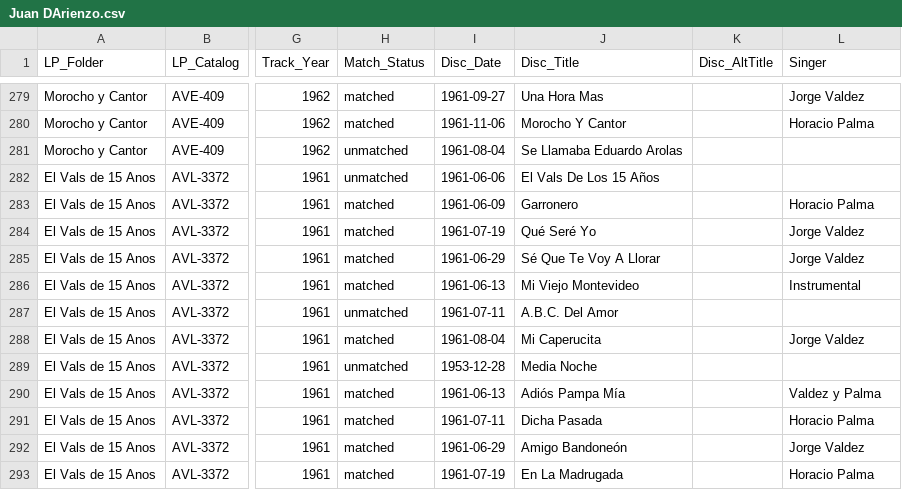
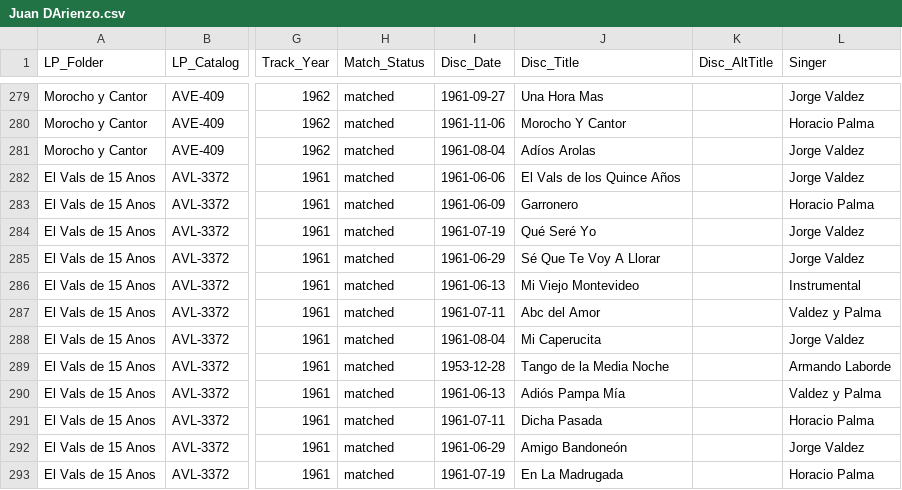
Before and after one commit to sericson0/tango-discographies, a CSV file: lp_matches/Juan DArienzo.csv, drawn as a sheet; only a part is shown, gaps mark what is left out; the diff names each change by its address in the sheet, - before the commit and + after, or states it on an @@ line.

```diff
--- a/lp_matches/Juan DArienzo.csv
+++ b/lp_matches/Juan DArienzo.csv
-H281:H282 (Match_Status): unmatched
+H281:H282 (Match_Status): matched
-J281 (Disc_Title): Se Llamaba Eduardo Arolas
+J281 (Disc_Title): Adíos Arolas
-L281:L282 (Singer): (empty)
+L281:L282 (Singer): Jorge Valdez
-J282 (Disc_Title): El Vals De Los 15 Años
+J282 (Disc_Title): El Vals de los Quince Años
-H287 (Match_Status): unmatched
+H287 (Match_Status): matched
-J287 (Disc_Title): A.B.C. Del Amor
+J287 (Disc_Title): Abc del Amor
-L287 (Singer): (empty)
+L287 (Singer): Valdez y Palma
-H289 (Match_Status): unmatched
+H289 (Match_Status): matched
-J289 (Disc_Title): Media Noche
+J289 (Disc_Title): Tango de la Media Noche
-L289 (Singer): (empty)
+L289 (Singer): Armando Laborde
```
